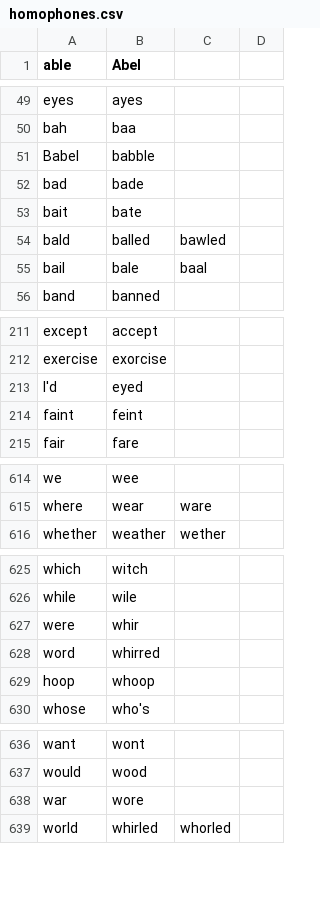
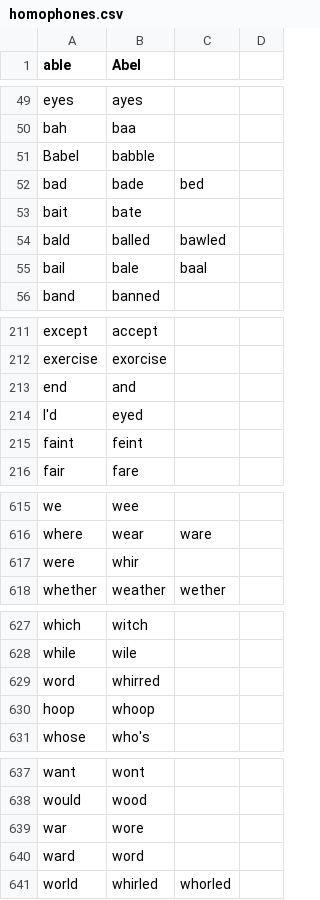
Before and after one commit to talonhub/community, a CSV file: code/homophones.csv, drawn as a sheet; only a part is shown, gaps mark what is left out.

Commit message:
Added the words: bed,end,and,were,whir,ward,word to homephones

```diff
--- a/code/homophones.csv
+++ b/code/homophones.csv
@@ -51,3 +51,3 @@ bah,baa
 Babel,babble
-bad,bade
+bad,bade,bed
 bait,bate
@@ -212,2 +212,3 @@ except,accept
 exercise,exorcise
+end,and
 I'd,eyed
@@ -615,2 +616,3 @@ we,wee
 where,wear,ware
+were,whir
 whether,weather,wether
@@ -626,3 +628,2 @@ which,witch
 while,wile
-were,whir
 word,whirred
@@ -638,2 +639,3 @@ would,wood
 war,wore
+ward,word
 world,whirled,whorled
```
Also changed, not shown: 4 other files.
